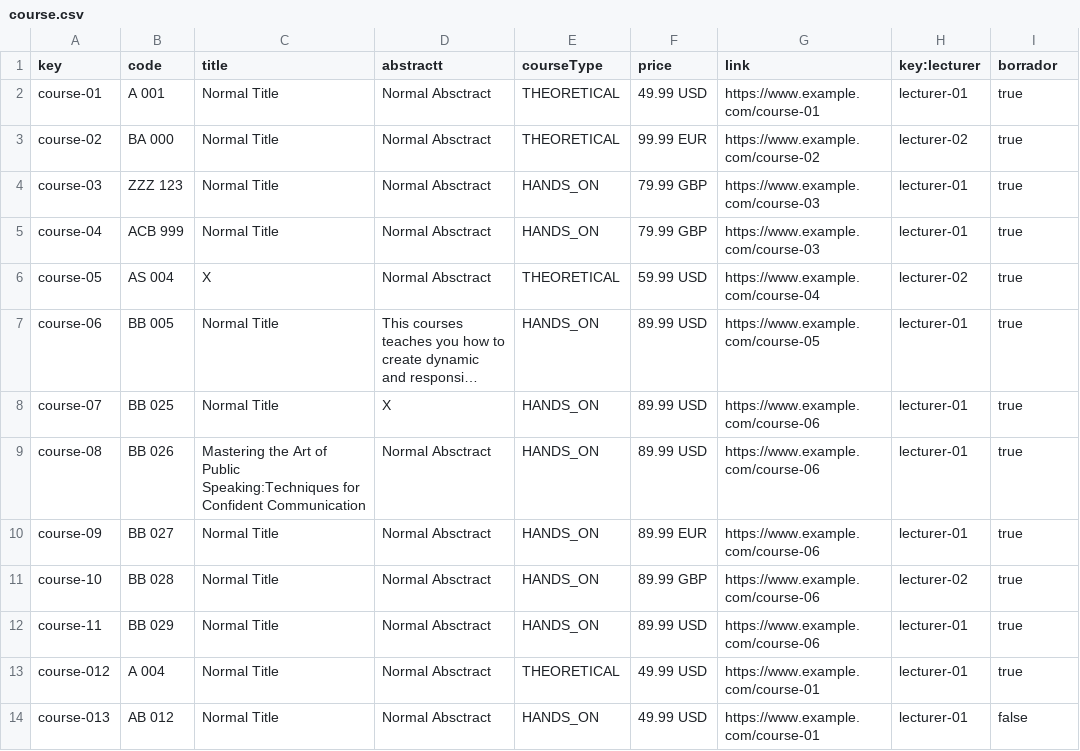
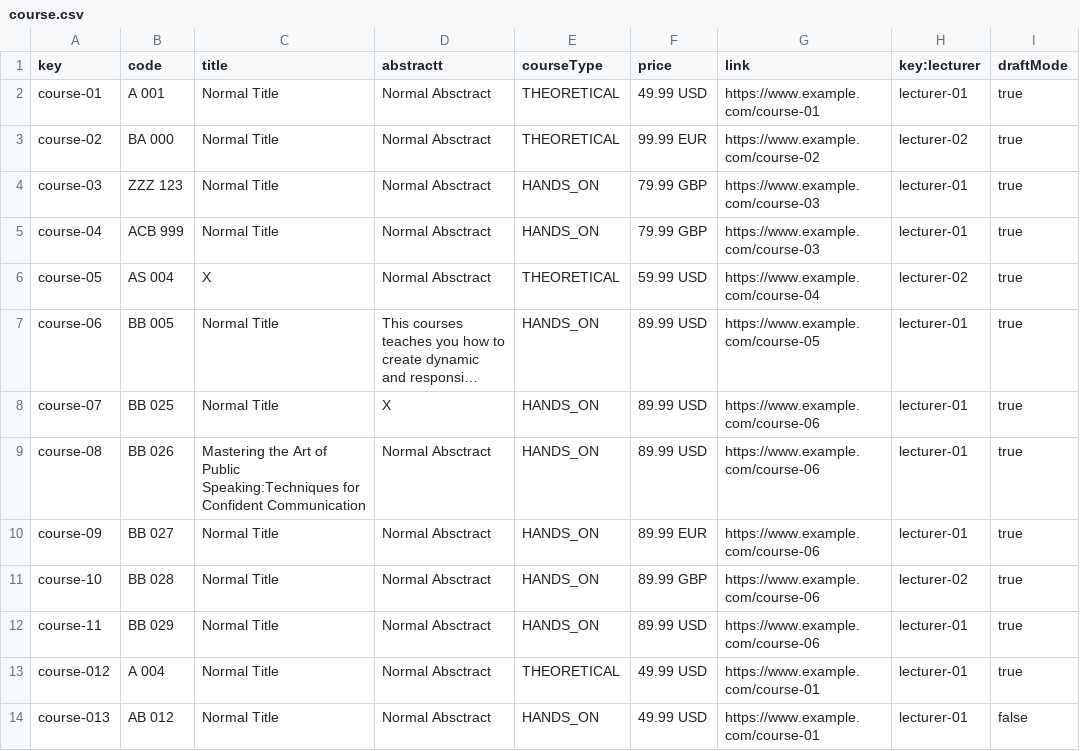
Before and after one commit to IsmaelRuizJurado/Acme-L3-D02-23.1, a CSV file: src/main/webapp/WEB-INF/resources/sample-data/course.csv, drawn as a sheet; long unchanged cells end in ….

```diff
--- a/src/main/webapp/WEB-INF/resources/sample-data/course.csv
+++ b/src/main/webapp/WEB-INF/resources/sample-data/course.csv
@@ -1,2 +1,2 @@
-key,code,title,abstractt,courseType,price,link,key:lecturer,borrador
+key,code,title,abstractt,courseType,price,link,key:lecturer,draftMode
 course-01,A 001,Normal Title,Normal Absctract,THEORETICAL,49.99 USD,https://www.example.com/course-01,lecturer-01,true
```
Also changed, not shown: src/main/webapp/WEB-INF/resources/sample-data/lecture.csv, 31 other files.
